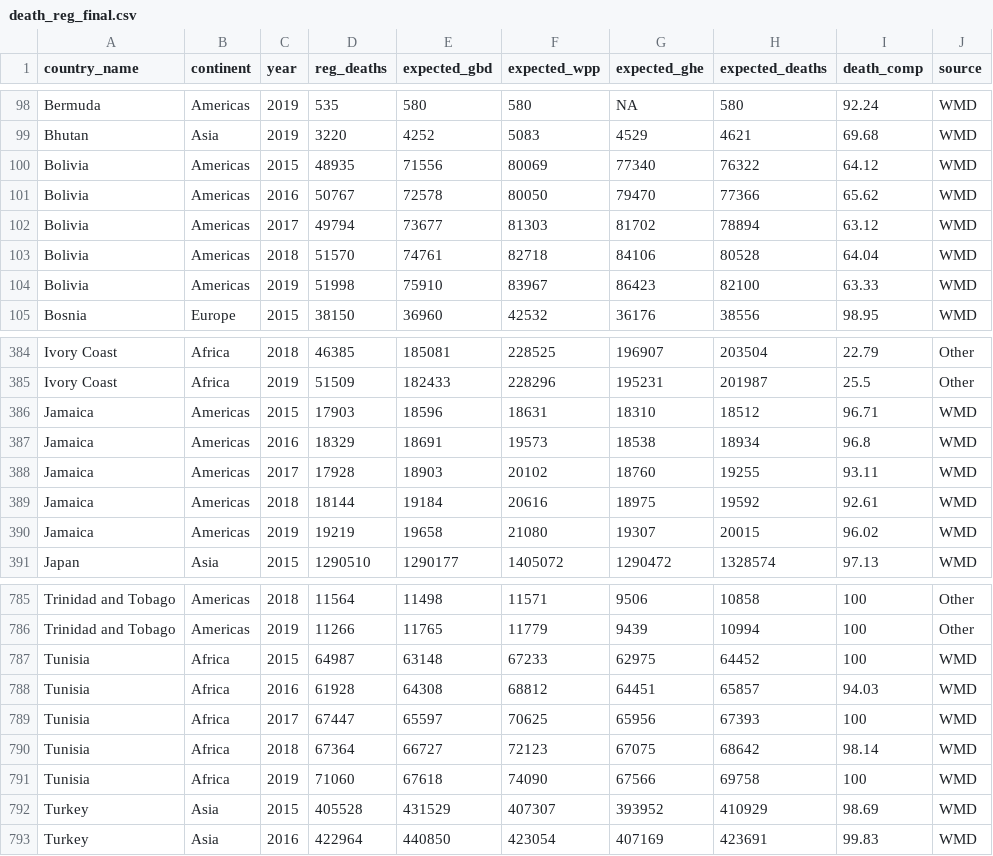
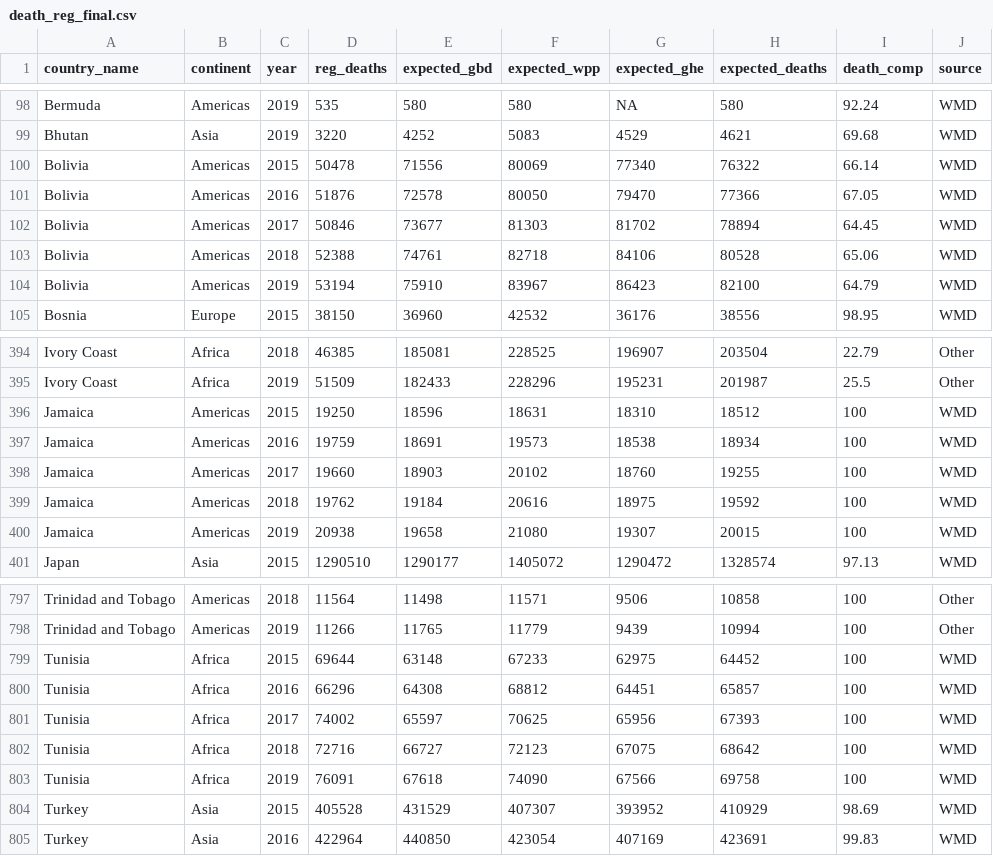
Before and after one commit to akarlinsky/death_registration, a CSV file: death_reg_final.csv, drawn as a sheet; only a part is shown, gaps mark what is left out; addresses are those after the commit; the diff covers the shown part only; the diff names each change by its address in the sheet, - before the commit and + after, or states it on an @@ line.

```diff
--- a/death_reg_final.csv
+++ b/death_reg_final.csv
-D100 (reg_deaths): 48935
+D100 (reg_deaths): 50478
-I100 (death_comp): 64.12
+I100 (death_comp): 66.14
-D101 (reg_deaths): 50767
+D101 (reg_deaths): 51876
-I101 (death_comp): 65.62
+I101 (death_comp): 67.05
-D102 (reg_deaths): 49794
+D102 (reg_deaths): 50846
-I102 (death_comp): 63.12
+I102 (death_comp): 64.45
-D103 (reg_deaths): 51570
+D103 (reg_deaths): 52388
-I103 (death_comp): 64.04
+I103 (death_comp): 65.06
-D104 (reg_deaths): 51998
+D104 (reg_deaths): 53194
-I104 (death_comp): 63.33
+I104 (death_comp): 64.79
-D396 (reg_deaths): 17903
+D396 (reg_deaths): 19250
-I396 (death_comp): 96.71
+I396 (death_comp): 100
-D397 (reg_deaths): 18329
+D397 (reg_deaths): 19759
-I397 (death_comp): 96.8
+I397 (death_comp): 100
-D398 (reg_deaths): 17928
+D398 (reg_deaths): 19660
-I398 (death_comp): 93.11
+I398 (death_comp): 100
-D399 (reg_deaths): 18144
+D399 (reg_deaths): 19762
-I399 (death_comp): 92.61
+I399 (death_comp): 100
-D400 (reg_deaths): 19219
+D400 (reg_deaths): 20938
-I400 (death_comp): 96.02
+I400 (death_comp): 100
-D799 (reg_deaths): 64987
+D799 (reg_deaths): 69644
-D800 (reg_deaths): 61928
+D800 (reg_deaths): 66296
-I800 (death_comp): 94.03
+I800 (death_comp): 100
-D801 (reg_deaths): 67447
+D801 (reg_deaths): 74002
-D802 (reg_deaths): 67364
+D802 (reg_deaths): 72716
-I802 (death_comp): 98.14
+I802 (death_comp): 100
-D803 (reg_deaths): 71060
+D803 (reg_deaths): 76091
```
Also changed, not shown: 12 added rows and 8 edited cells elsewhere in this file, 1 other file.
